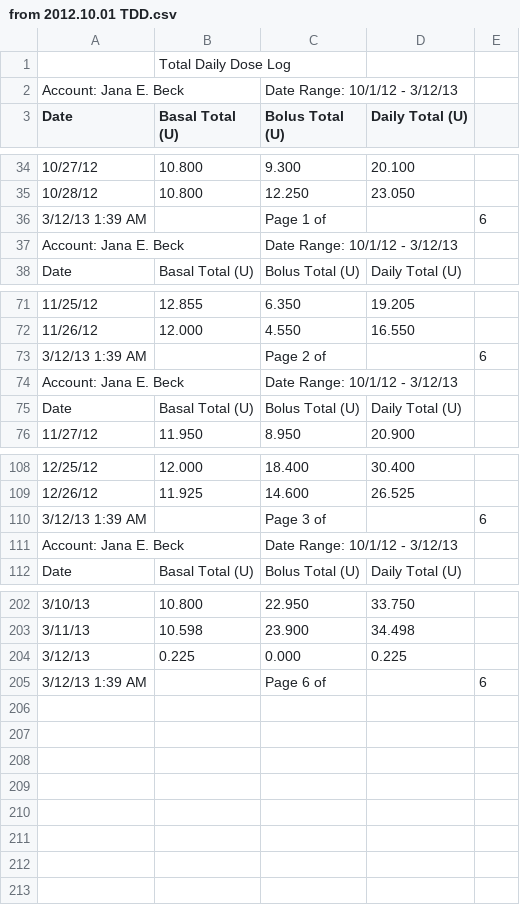
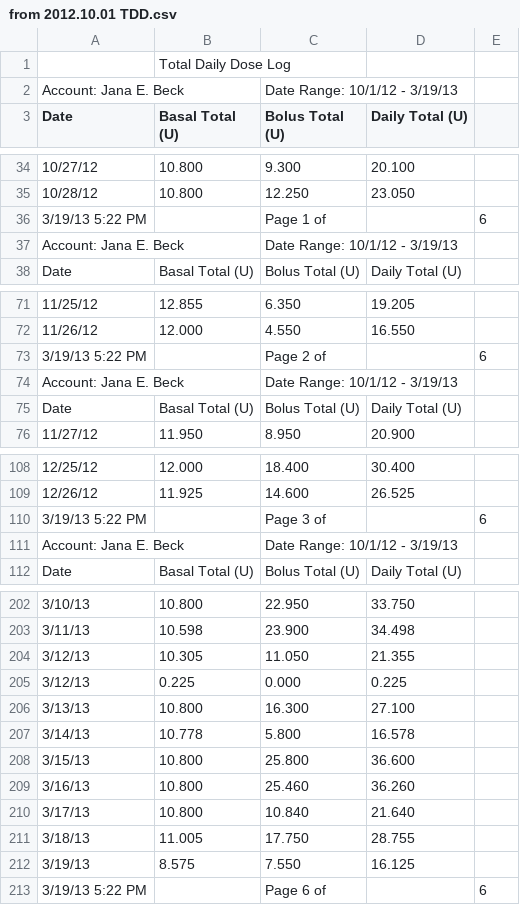
Before and after one commit to yeagerm/iPancreas, a CSV file: public/from 2012.10.01 TDD.csv, drawn as a sheet; only a part is shown, gaps mark what is left out; addresses are those after the commit; the diff covers the shown part only; the diff names each change by its address in the sheet, - before the commit and + after, or states it on an @@ line.

```diff
--- a/public/from 2012.10.01 TDD.csv
+++ b/public/from 2012.10.01 TDD.csv
-C2 (Bolus Total (U)): Date Range: 10/1/12 - 3/12/13
+C2 (Bolus Total (U)): Date Range: 10/1/12 - 3/19/13
-A36 (Date): 3/12/13 1:39 AM
+A36 (Date): 3/19/13 5:22 PM
-C37 (Bolus Total (U)): Date Range: 10/1/12 - 3/12/13
+C37 (Bolus Total (U)): Date Range: 10/1/12 - 3/19/13
-A73 (Date): 3/12/13 1:39 AM
+A73 (Date): 3/19/13 5:22 PM
-C74 (Bolus Total (U)): Date Range: 10/1/12 - 3/12/13
+C74 (Bolus Total (U)): Date Range: 10/1/12 - 3/19/13
-A110 (Date): 3/12/13 1:39 AM
+A110 (Date): 3/19/13 5:22 PM
-C111 (Bolus Total (U)): Date Range: 10/1/12 - 3/12/13
+C111 (Bolus Total (U)): Date Range: 10/1/12 - 3/19/13
+row 204: 3/12/13 | 10.305 | 11.050 | 21.355
+row 206: 3/13/13 | 10.800 | 16.300 | 27.100
+row 207: 3/14/13 | 10.778 | 5.800 | 16.578
+row 208: 3/15/13 | 10.800 | 25.800 | 36.600
+row 209: 3/16/13 | 10.800 | 25.460 | 36.260
+row 210: 3/17/13 | 10.800 | 10.840 | 21.640
+row 211: 3/18/13 | 11.005 | 17.750 | 28.755
+row 212: 3/19/13 | 8.575 | 7.550 | 16.125
-A213 (Date): 3/12/13 1:39 AM
+A213 (Date): 3/19/13 5:22 PM
```
Also changed, not shown: 4 edited cells elsewhere in this file, public/from 2012.10.01 BG.csv, 1 other file.
